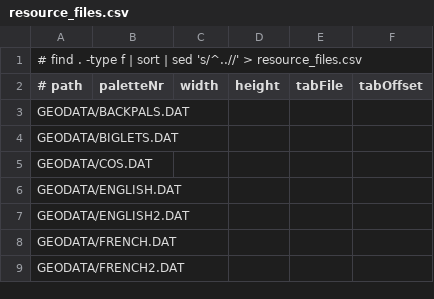
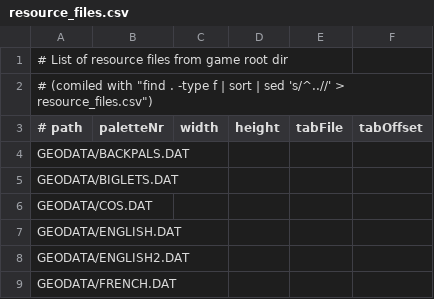
Before and after one commit to redtoad/xcom-editor, a CSV file: resources/resource_files.csv (was cmd/image-server/resource_files.csv), drawn as a sheet; only a part is shown; the shorter side is filled out with more unchanged rows.

Commit message:
Move resource list into package.

```diff
--- a/cmd/image-server/resource_files.csv
+++ b/resources/resource_files.csv
@@ -1,2 +1,3 @@
-# find . -type f | sort | sed 's/^..//' > resource_files.csv
+# List of resource files from game root dir
+# (comiled with "find . -type f | sort | sed 's/^..//' > resource_files.csv")
 # path;paletteNr;width;height;tabFile;tabOffset
```
Also changed, not shown: 5 other files.
